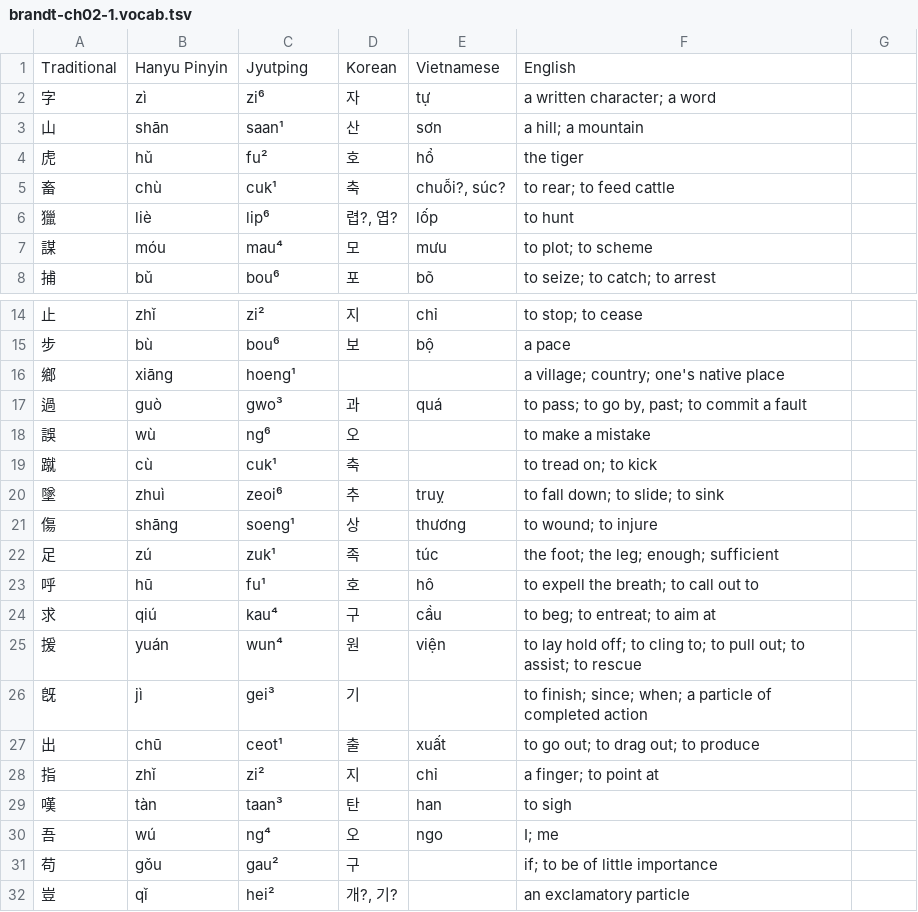
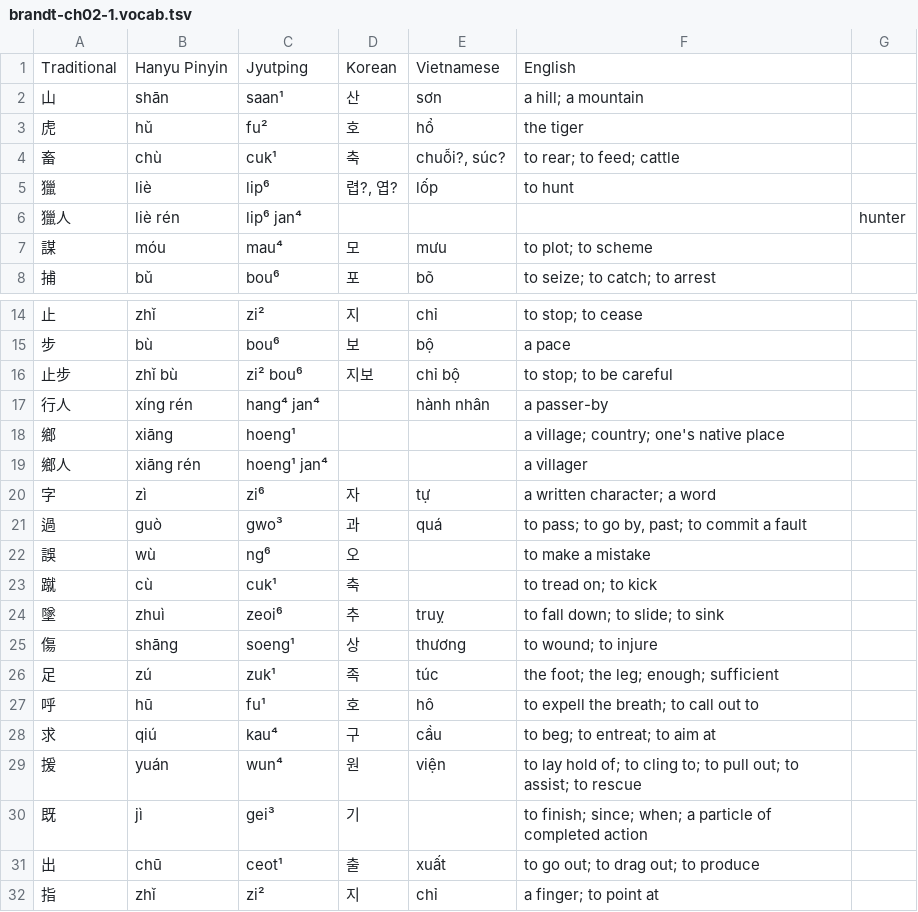
Before and after one commit to justinsilvestre/hanlib, a TSV file: texts/brandt-ch02-1.vocab.tsv, drawn as a sheet; only a part is shown, gaps mark what is left out; the shorter side is filled out with more unchanged rows.

Commit message:
Add glosses for ch 2, some vocab fixes, add react key

```diff
--- a/texts/brandt-ch02-1.vocab.tsv
+++ b/texts/brandt-ch02-1.vocab.tsv
@@ -1,7 +1,7 @@
 Traditional	Hanyu Pinyin	Jyutping	Korean	Vietnamese	English
-字	zì	zi⁶	자	tự	a written character; a word
 山	shān	saan¹	산	sơn	a hill; a mountain
 虎	hǔ	fu²	호	hổ	the tiger
-畜	chù	cuk¹	축	chuỗi?, súc?	to rear; to feed cattle
+畜	chù	cuk¹	축	chuỗi?, súc?	to rear; to feed; cattle
 獵	liè	lip⁶	렵?, 엽?	lốp	to hunt
+獵人	liè rén	lip⁶ jan⁴				hunter
 謀	móu	mau⁴	모	mưu	to plot; to scheme
@@ -15,3 +15,7 @@ Traditional	Hanyu Pinyin	Jyutping	Korean	Vietnamese	English
 步	bù	bou⁶	보	bộ	a pace
+止步	zhǐ bù	zi² bou⁶	지보	chỉ bộ	to stop; to be careful
+行人	xíng rén	hang⁴ jan⁴		hành nhân	a passer-by
 鄉	xiāng	hoeng¹			a village; country; one's native place
+鄉人	xiāng rén	hoeng¹ jan⁴			a villager
+字	zì	zi⁶	자	tự	a written character; a word
 過	guò	gwo³	과	quá	to pass; to go by, past; to commit a fault
@@ -24,4 +28,4 @@ Traditional	Hanyu Pinyin	Jyutping	Korean	Vietnamese	English
 求	qiú	kau⁴	구	cầu	to beg; to entreat; to aim at
-援	yuán	wun⁴	원	viện	to lay hold off; to cling to; to pull out; to assist; to rescue
-旣	jì	gei³	기		to finish; since; when; a particle of completed action
+援	yuán	wun⁴	원	viện	to lay hold of; to cling to; to pull out; to assist; to rescue
+既	jì	gei³	기		to finish; since; when; a particle of completed action
 出	chū	ceot¹	출	xuất	to go out; to drag out; to produce
```
Also changed, not shown: texts/brandt-ch01-1.vocab.tsv, texts/brandt-ch02-2.vocab.tsv, 9 other files.
